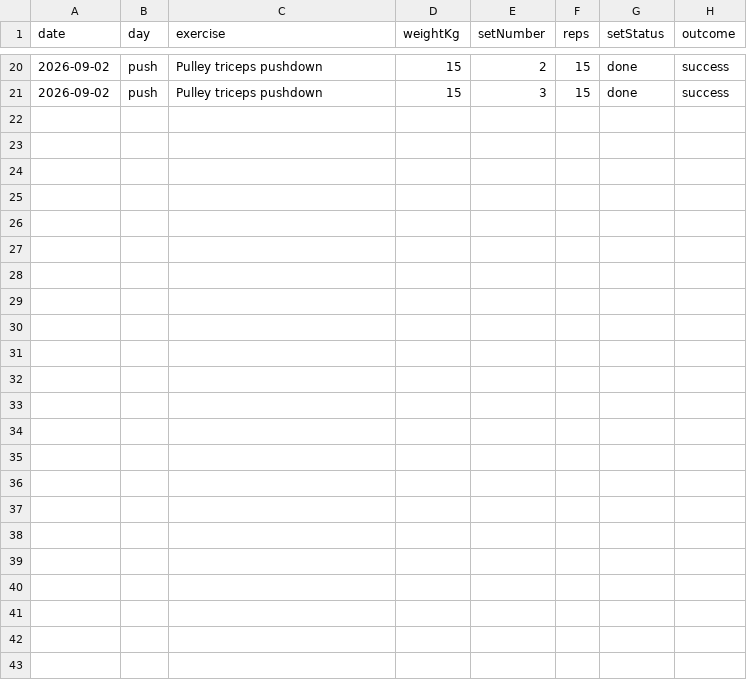
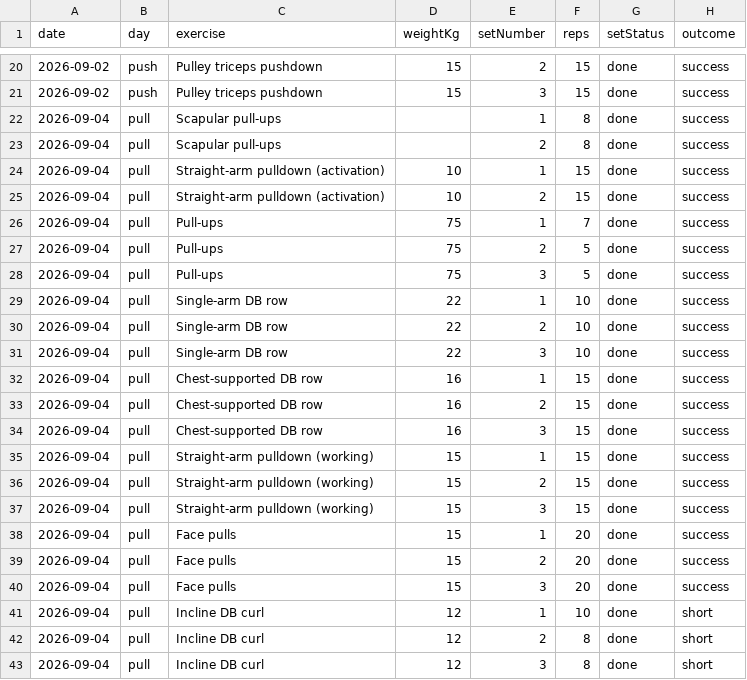
Before and after one commit to md-perso/workout_tracker, a CSV file: data/log.csv, drawn as a sheet; only a part is shown, gaps mark what is left out; the diff names each change by its address in the sheet, - before the commit and + after, or states it on an @@ line.

Commit message:
workout log csv 2026-09-04T19:57:42.916Z

```diff
--- a/data/log.csv
+++ b/data/log.csv
+row 22: 2026-09-04 | pull | Scapular pull-ups |  | 1 | 8 | done | success
+row 23: 2026-09-04 | pull | Scapular pull-ups |  | 2 | 8 | done | success
+row 24: 2026-09-04 | pull | Straight-arm pulldown (activation) | 10 | 1 | 15 | done | success
+row 25: 2026-09-04 | pull | Straight-arm pulldown (activation) | 10 | 2 | 15 | done | success
+row 26: 2026-09-04 | pull | Pull-ups | 75 | 1 | 7 | done | success
+row 27: 2026-09-04 | pull | Pull-ups | 75 | 2 | 5 | done | success
+row 28: 2026-09-04 | pull | Pull-ups | 75 | 3 | 5 | done | success
+row 29: 2026-09-04 | pull | Single-arm DB row | 22 | 1 | 10 | done | success
+row 30: 2026-09-04 | pull | Single-arm DB row | 22 | 2 | 10 | done | success
+row 31: 2026-09-04 | pull | Single-arm DB row | 22 | 3 | 10 | done | success
+row 32: 2026-09-04 | pull | Chest-supported DB row | 16 | 1 | 15 | done | success
+row 33: 2026-09-04 | pull | Chest-supported DB row | 16 | 2 | 15 | done | success
+row 34: 2026-09-04 | pull | Chest-supported DB row | 16 | 3 | 15 | done | success
+row 35: 2026-09-04 | pull | Straight-arm pulldown (working) | 15 | 1 | 15 | done | success
+row 36: 2026-09-04 | pull | Straight-arm pulldown (working) | 15 | 2 | 15 | done | success
+row 37: 2026-09-04 | pull | Straight-arm pulldown (working) | 15 | 3 | 15 | done | success
+row 38: 2026-09-04 | pull | Face pulls | 15 | 1 | 20 | done | success
+row 39: 2026-09-04 | pull | Face pulls | 15 | 2 | 20 | done | success
+row 40: 2026-09-04 | pull | Face pulls | 15 | 3 | 20 | done | success
+row 41: 2026-09-04 | pull | Incline DB curl | 12 | 1 | 10 | done | short
+row 42: 2026-09-04 | pull | Incline DB curl | 12 | 2 | 8 | done | short
+row 43: 2026-09-04 | pull | Incline DB curl | 12 | 3 | 8 | done | short
```
